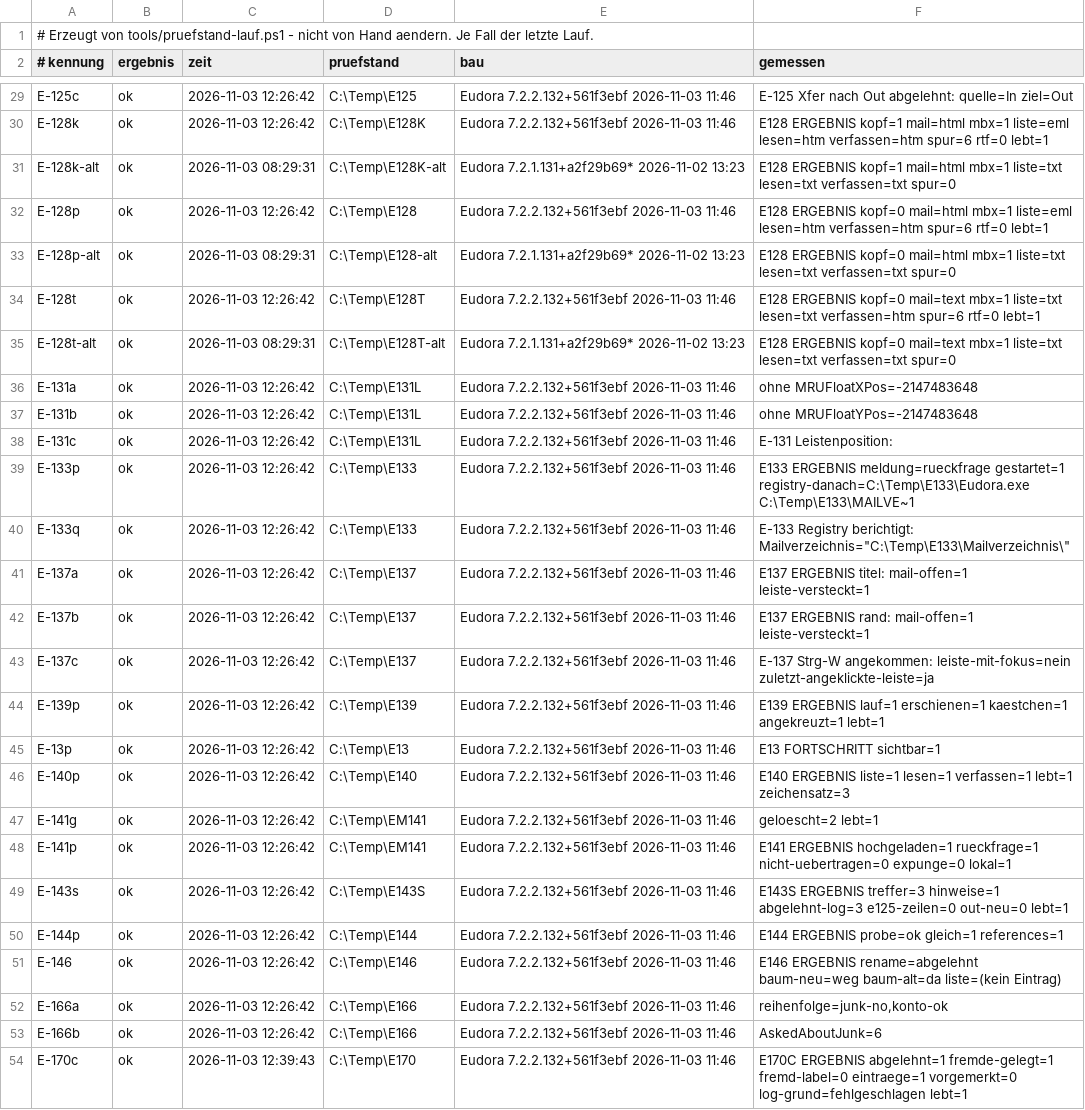
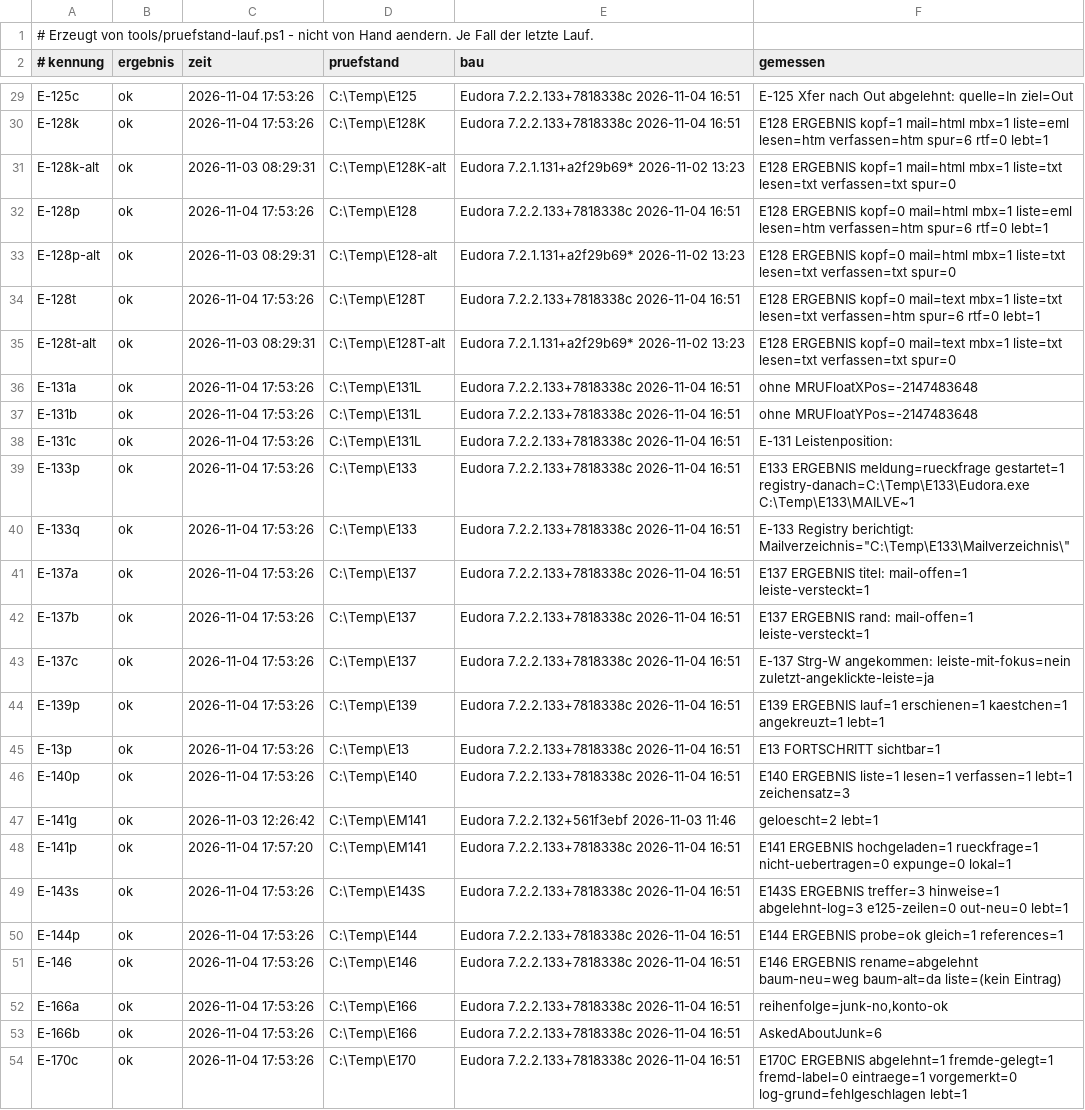
Before and after one commit to HansWurst81675/Eudora7.2, a TSV file: Intern/pruefstand-buch.tsv, drawn as a sheet; only a part is shown, gaps mark what is left out; the diff covers the shown part only; the diff names each change by its address in the sheet, - before the commit and + after, or states it on an @@ line.

```diff
--- a/Intern/pruefstand-buch.tsv
+++ b/Intern/pruefstand-buch.tsv
-C29:C30 (zeit): 2026-11-03 12:26:42
+C29:C30 (zeit): 2026-11-04 17:53:26
-E29:E30 (bau): Eudora 7.2.2.132+561f3ebf 2026-11-03 11:46
+E29:E30 (bau): Eudora 7.2.2.133+7818338c 2026-11-04 16:51
-C32 (zeit): 2026-11-03 12:26:42
+C32 (zeit): 2026-11-04 17:53:26
-E32 (bau): Eudora 7.2.2.132+561f3ebf 2026-11-03 11:46
+E32 (bau): Eudora 7.2.2.133+7818338c 2026-11-04 16:51
-C34 (zeit): 2026-11-03 12:26:42
+C34 (zeit): 2026-11-04 17:53:26
-E34 (bau): Eudora 7.2.2.132+561f3ebf 2026-11-03 11:46
+E34 (bau): Eudora 7.2.2.133+7818338c 2026-11-04 16:51
-C36:C46 (zeit): 2026-11-03 12:26:42
+C36:C46 (zeit): 2026-11-04 17:53:26
-E36:E46 (bau): Eudora 7.2.2.132+561f3ebf 2026-11-03 11:46
+E36:E46 (bau): Eudora 7.2.2.133+7818338c 2026-11-04 16:51
-C48 (zeit): 2026-11-03 12:26:42
+C48 (zeit): 2026-11-04 17:57:20
-E48:E54 (bau): Eudora 7.2.2.132+561f3ebf 2026-11-03 11:46
+E48:E54 (bau): Eudora 7.2.2.133+7818338c 2026-11-04 16:51
-C49:C53 (zeit): 2026-11-03 12:26:42
+C49:C53 (zeit): 2026-11-04 17:53:26
-C54 (zeit): 2026-11-03 12:39:43
+C54 (zeit): 2026-11-04 17:53:26
```
Also changed, not shown: 146 edited cells elsewhere in this file, 6 other files.
